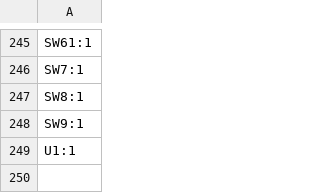
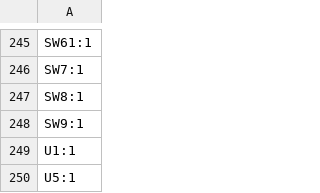
Before and after one commit to extinct00/OrthoTest, a CSV file: PCB/OrthoTest/production/designators.csv, drawn as a sheet; only a part is shown, gaps mark what is left out.

```diff
--- a/PCB/OrthoTest/production/designators.csv
+++ b/PCB/OrthoTest/production/designators.csv
@@ -249 +249,2 @@ SW9:1
 U1:1
+U5:1
```
Also changed, not shown: PCB/OrthoTest/production/bom.csv, PCB/OrthoTest/production/positions.csv, 29 other files.
